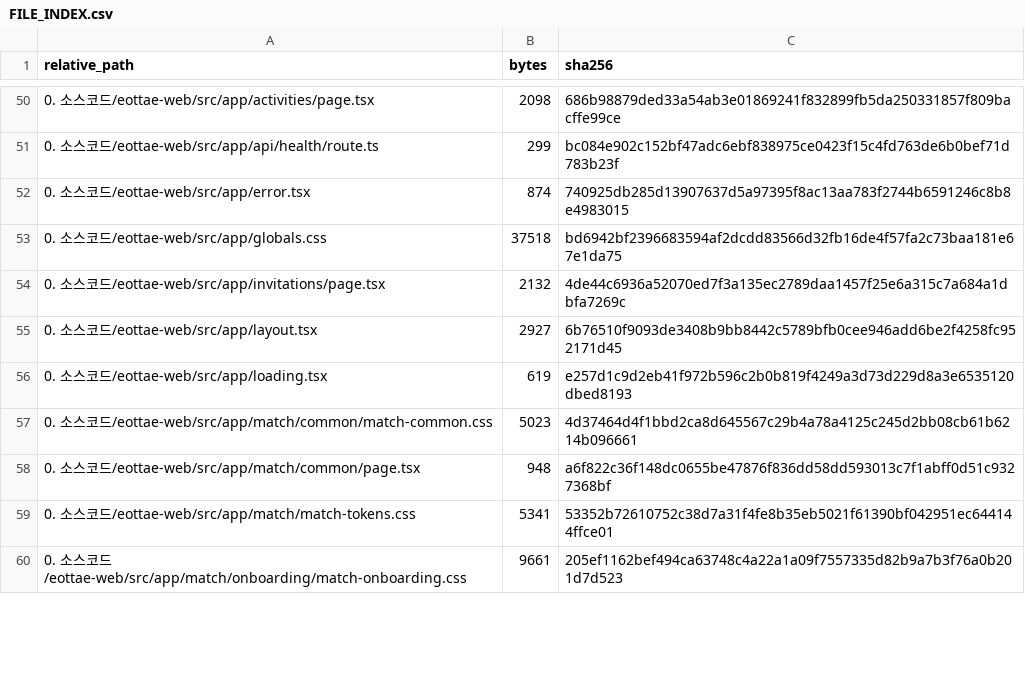
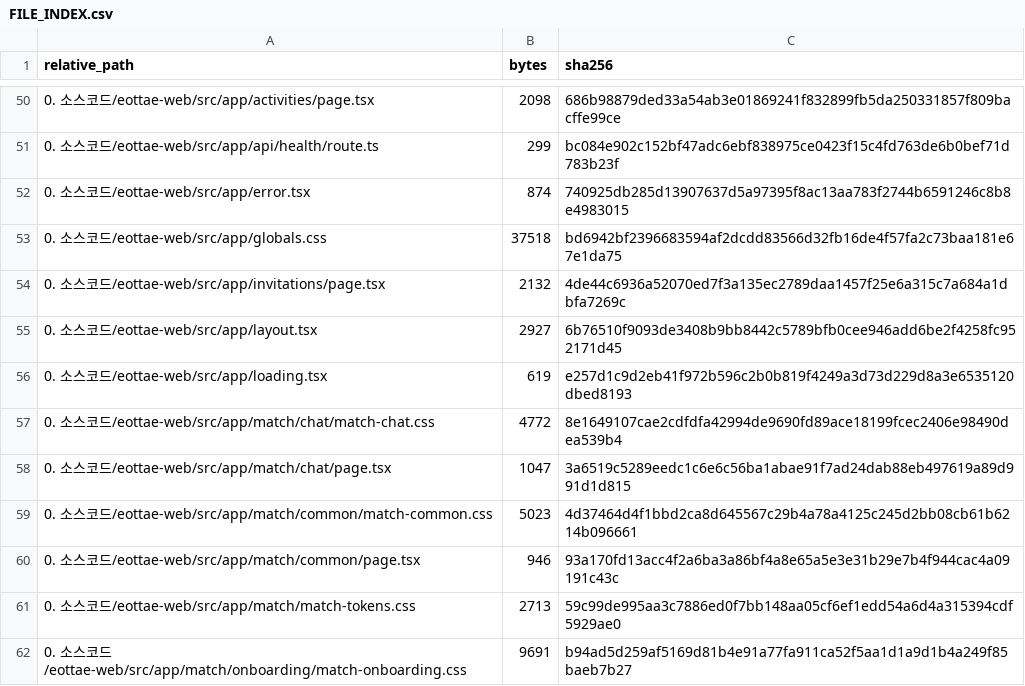
Before and after one commit to sterran123/eottae, a CSV file: FILE_INDEX.csv, drawn as a sheet; only a part is shown, gaps mark what is left out; the diff covers the shown part only.

```diff
--- a/FILE_INDEX.csv
+++ b/FILE_INDEX.csv
@@ -56,5 +56,7 @@
 0. 소스코드/eottae-web/src/app/loading.tsx,619,e257d1c9d2eb41f972b596c2b0b819f4249a3d73d229d8a3e6535120dbed8193
+0. 소스코드/eottae-web/src/app/match/chat/match-chat.css,4772,8e1649107cae2cdfdfa42994de9690fd89ace18199fcec2406e98490dea539b4
+0. 소스코드/eottae-web/src/app/match/chat/page.tsx,1047,3a6519c5289eedc1c6e6c56ba1abae91f7ad24dab88eb497619a89d991d1d815
 0. 소스코드/eottae-web/src/app/match/common/match-common.css,5023,4d37464d4f1bbd2ca8d645567c29b4a78a4125c245d2bb08cb61b6214b096661
-0. 소스코드/eottae-web/src/app/match/common/page.tsx,948,a6f822c36f148dc0655be47876f836dd58dd593013c7f1abff0d51c9327368bf
-0. 소스코드/eottae-web/src/app/match/match-tokens.css,5341,53352b72610752c38d7a31f4fe8b35eb5021f61390bf042951ec644144ffce01
-0. 소스코드/eottae-web/src/app/match/onboarding/match-onboarding.css,9661,205ef1162bef494ca63748c4a22a1a09f7557335d82b9a7b3f76a0b201d7d523
+0. 소스코드/eottae-web/src/app/match/common/page.tsx,946,93a170fd13acc4f2a6ba3a86bf4a8e65a5e3e31b29e7b4f944cac4a09191c43c
+0. 소스코드/eottae-web/src/app/match/match-tokens.css,2713,59c99de995aa3c7886ed0f7bb148aa05cf6ef1edd54a6d4a315394cdf5929ae0
+0. 소스코드/eottae-web/src/app/match/onboarding/match-onboarding.css,9691,b94ad5d259af5169d81b4e91a77fa911ca52f5aa1d1a9d1b4a249f85baeb7b27
```
Also changed, not shown: 5 added rows, 2 removed rows and 18 edited cells elsewhere in this file, 2 other files.
